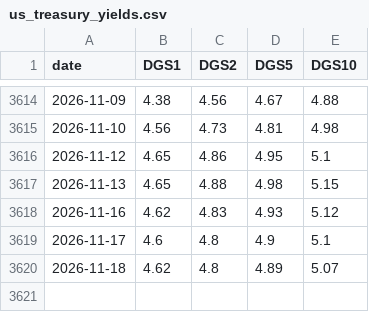
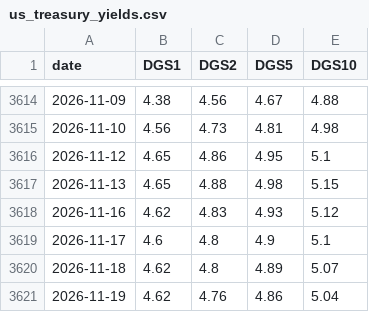
Before and after one commit to olehakengo-svg/fx-ai-trader, a CSV file: data/external/rate_anchor/us_treasury_yields.csv, drawn as a sheet; only a part is shown, gaps mark what is left out.

```diff
--- a/data/external/rate_anchor/us_treasury_yields.csv
+++ b/data/external/rate_anchor/us_treasury_yields.csv
@@ -3620 +3620,2 @@ date,DGS1,DGS2,DGS5,DGS10
 2026-11-18,4.62,4.8,4.89,5.07
+2026-11-19,4.62,4.76,4.86,5.04
```
Also changed, not shown: data/external/rate_anchor/jgb_yields.csv, data/external/rate_anchor/zn_f_daily.csv, 2 other files.
